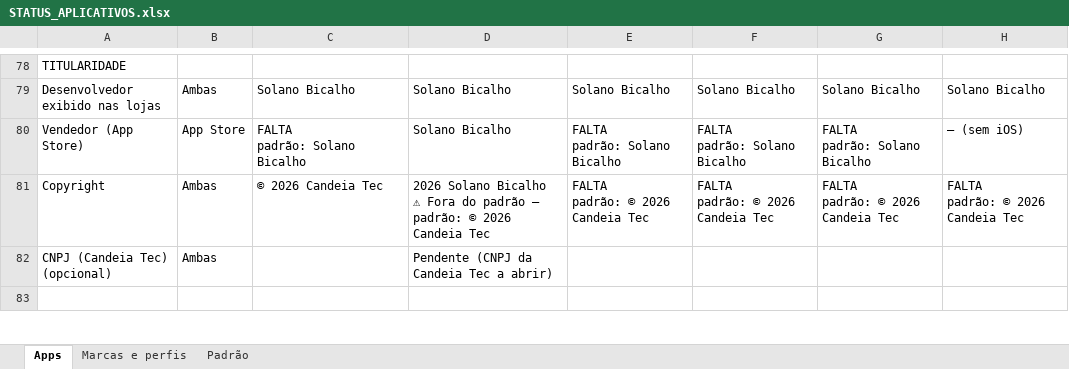
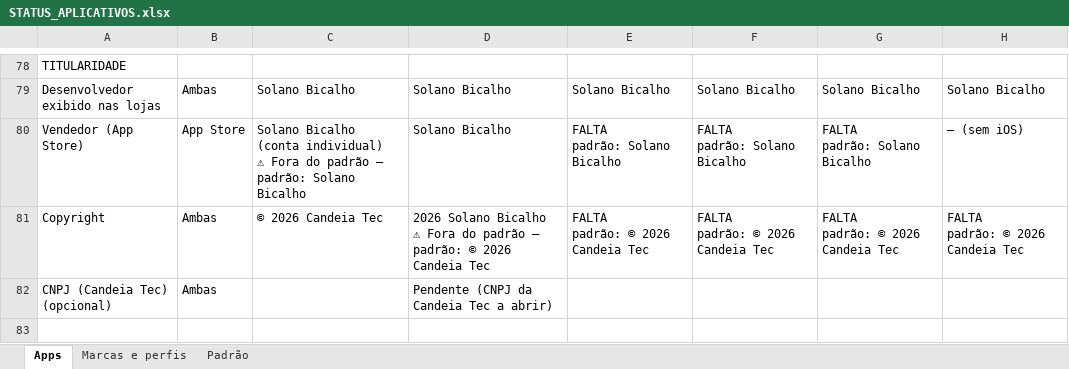
Before and after one commit to bicalho743/Candeia_Tec, an Excel workbook: apps/STATUS_APLICATIVOS.xlsx, sheet Apps, drawn as a sheet; only a part is shown, gaps mark what is left out; values as stored, in another font and other column widths than the file's, no cell formats; ↵ is a line break in a cell; the diff covers the shown part only; the diff names each change by its address in the sheet, - before the commit and + after, or states it on an @@ line.

```diff
--- a/apps/STATUS_APLICATIVOS.xlsx (sheet Apps)
+++ b/apps/STATUS_APLICATIVOS.xlsx (sheet Apps)
-C80: FALTA ↵ padrão: Solano…
+C80: Solano Bicalho (conta individual) ↵ ⚠ Fora do padrão — padrão: Solano…
```
Also changed, not shown: 42 edited cells elsewhere in this sheet, cell formats, 1 other file.
